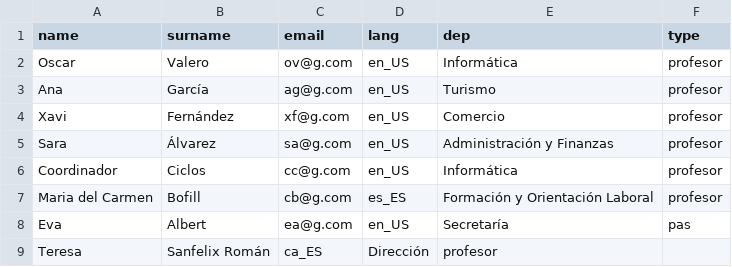
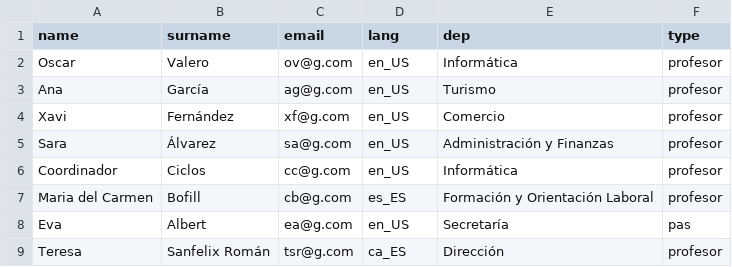
Before and after one commit to CEED-Informatica/maya-core, a CSV file: misc/scripts/create_users/users_demo.csv, drawn as a sheet.

```diff
--- a/misc/scripts/create_users/users_demo.csv
+++ b/misc/scripts/create_users/users_demo.csv
@@ -8,2 +8,2 @@ Maria del Carmen,Bofill,cb@g.com,es_ES,Formación y Orientación Laboral,profeso
 Eva,Albert,ea@g.com,en_US,Secretaría,pas
-Teresa,Sanfelix Román,ca_ES,Dirección,profesor
+Teresa,Sanfelix Román,tsr@g.com,ca_ES,Dirección,profesor
```
Also changed, not shown: 4 other files.
